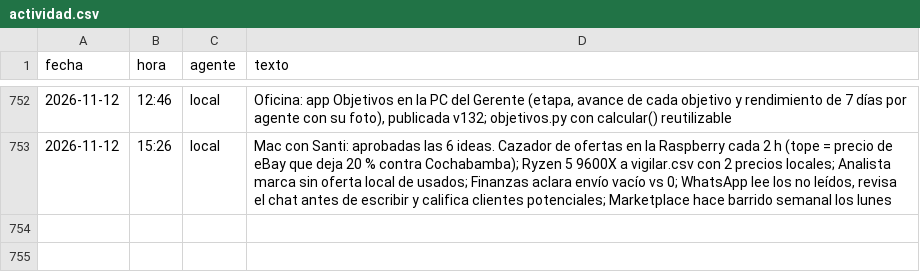
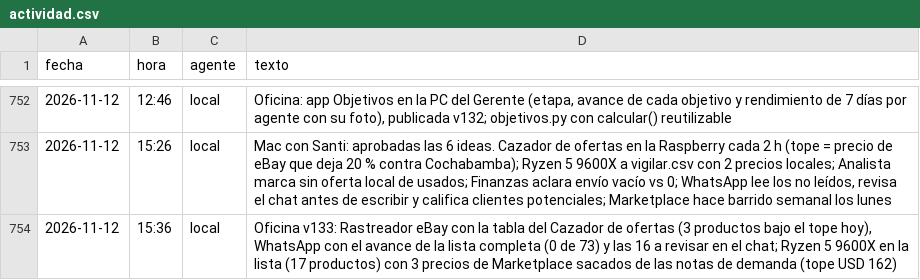
Before and after one commit to Santi491/Claude-, a CSV file: actividad.csv, drawn as a sheet; only a part is shown, gaps mark what is left out; the diff names each change by its address in the sheet, - before the commit and + after, or states it on an @@ line.

```diff
--- a/actividad.csv
+++ b/actividad.csv
+row 754: 2026-11-12 | 15:36 | local | Oficina v133: Rastreador eBay con la tabla del Cazador de ofertas (3 productos bajo el tope hoy), WhatsApp con el avance de la lista completa (0 de 73) y las 16 a revisar en el chat; Ryzen 5 9600X en la lista (17 productos) con 3 precios de Marketplace sacados de las notas de demanda (tope USD 162)
```
Also changed, not shown: precios-cochabamba.csv, 4 other files.
